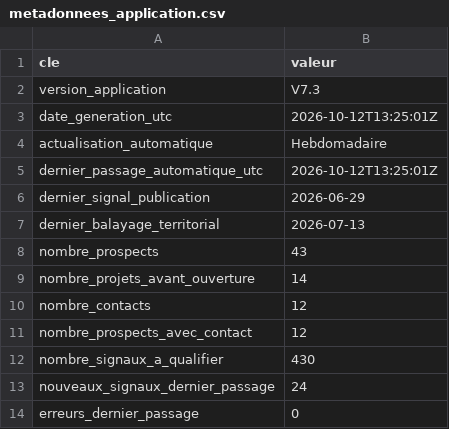
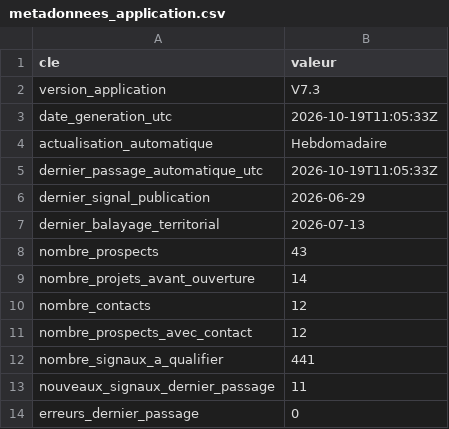
Before and after one commit to klemau84/radar-prospects, a CSV file: data/metadonnees_application.csv, drawn as a sheet.

```diff
--- a/data/metadonnees_application.csv
+++ b/data/metadonnees_application.csv
@@ -2,5 +2,5 @@
 version_application,V7.3
-date_generation_utc,2026-10-12T13:25:01Z
+date_generation_utc,2026-10-19T11:05:33Z
 actualisation_automatique,Hebdomadaire
-dernier_passage_automatique_utc,2026-10-12T13:25:01Z
+dernier_passage_automatique_utc,2026-10-19T11:05:33Z
 dernier_signal_publication,2026-06-29
@@ -11,4 +11,4 @@ nombre_contacts,12
 nombre_prospects_avec_contact,12
-nombre_signaux_a_qualifier,430
-nouveaux_signaux_dernier_passage,24
+nombre_signaux_a_qualifier,441
+nouveaux_signaux_dernier_passage,11
 erreurs_dernier_passage,0
```
Also changed, not shown: data/etat_donnees.csv, data/historique_mises_a_jour.csv, 4 other files.
